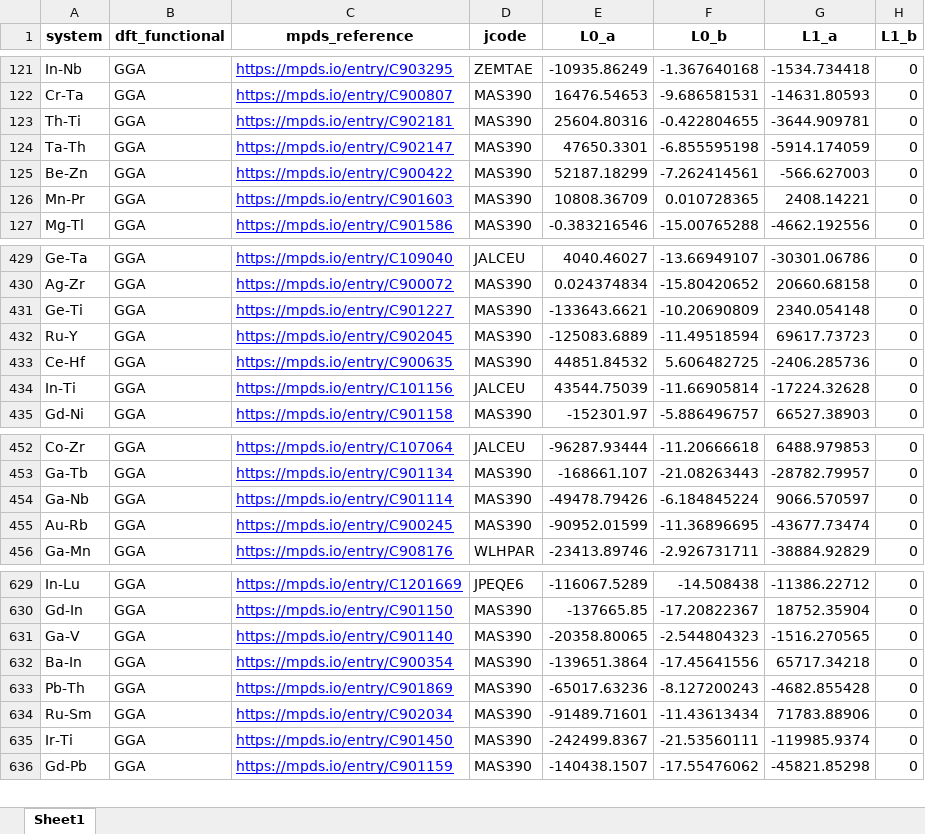
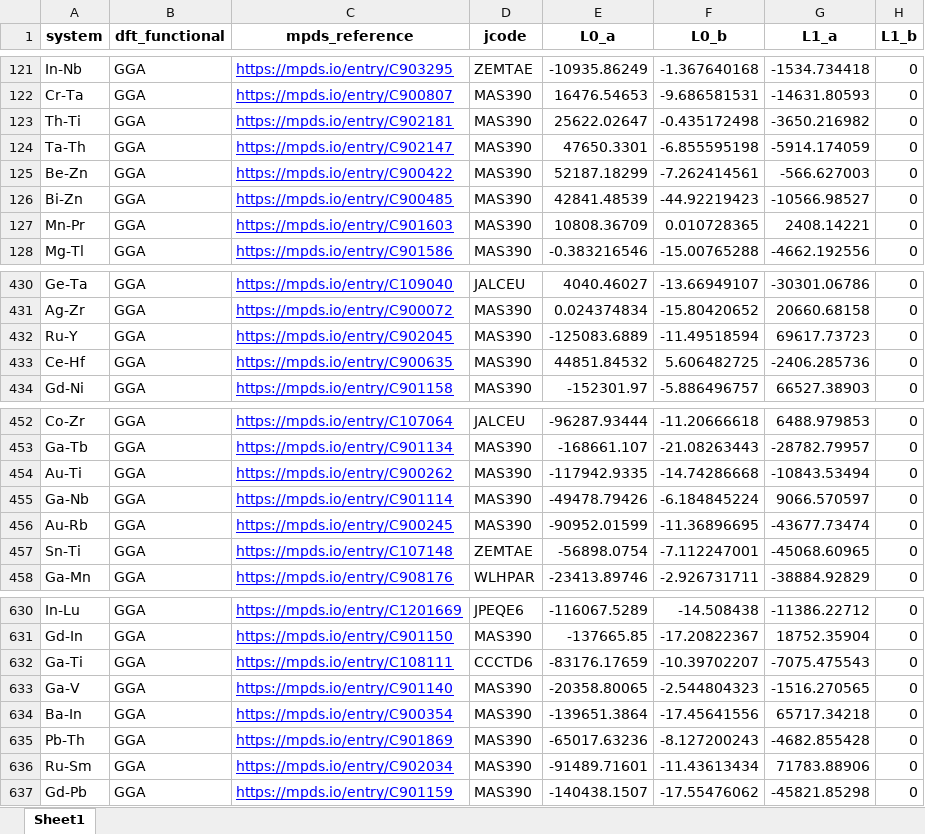
Before and after one commit to nrdavid/whsun-viz, an Excel workbook: src/app/gliqviz/params/fitted_params.xlsx, sheet Sheet1, drawn as a sheet; only a part is shown, gaps mark what is left out; values as stored, in another font and other column widths than the file's, no borders; removed rows and columns are numbered as before the commit, all else as after; the diff covers the shown part only; the diff names each change by its address in the sheet, - before the commit and + after, or states it on an @@ line.

```diff
--- a/src/app/gliqviz/params/fitted_params.xlsx (sheet Sheet1)
+++ b/src/app/gliqviz/params/fitted_params.xlsx (sheet Sheet1)
-E123 (L0_a): 25604.80316
+E123 (L0_a): 25622.02647
-F123 (L0_b): -0.422804655
+F123 (L0_b): -0.435172498
-G123 (L1_a): -3644.909781
+G123 (L1_a): -3650.216982
+row 126: Bi-Zn | GGA | https://mpds.io/entry/C900485 | MAS390 | 42841.48539 | -44.92219423 | -10566.98527 | 0
-row 431: Ge-Ti | GGA | https://mpds.io/entry/C901227 | MAS390 | -133643.6621 | -10.20690809 | 2340.054148 | 0
-row 434: In-Ti | GGA | https://mpds.io/entry/C101156 | JALCEU | 43544.75039 | -11.66905814 | -17224.32628 | 0
+row 454: Au-Ti | GGA | https://mpds.io/entry/C900262 | MAS390 | -117942.9335 | -14.74286668 | -10843.53494 | 0
+row 457: Sn-Ti | GGA | https://mpds.io/entry/C107148 | ZEMTAE | -56898.0754 | -7.112247001 | -45068.60965 | 0
+row 632: Ga-Ti | GGA | https://mpds.io/entry/C108111 | CCCTD6 | -83176.17659 | -10.39702207 | -7075.475543 | 0
-row 635: Ir-Ti | GGA | https://mpds.io/entry/C901450 | MAS390 | -242499.8367 | -21.53560111 | -119985.9374 | 0
```
Also changed, not shown: 21 added rows, 20 removed rows and 24 edited cells elsewhere in this sheet, src/app/gliqviz/params/predicted_params.xlsx, 1 other file.
